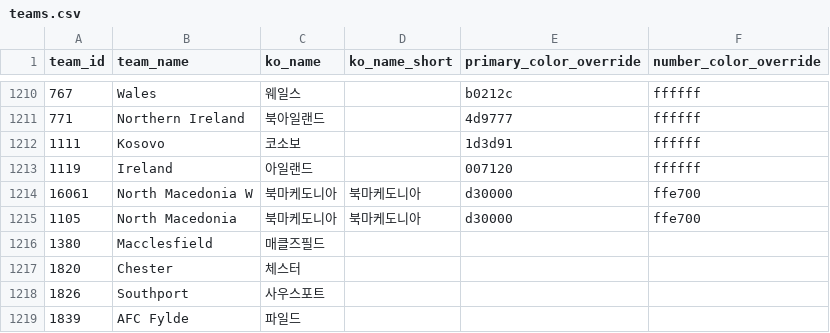
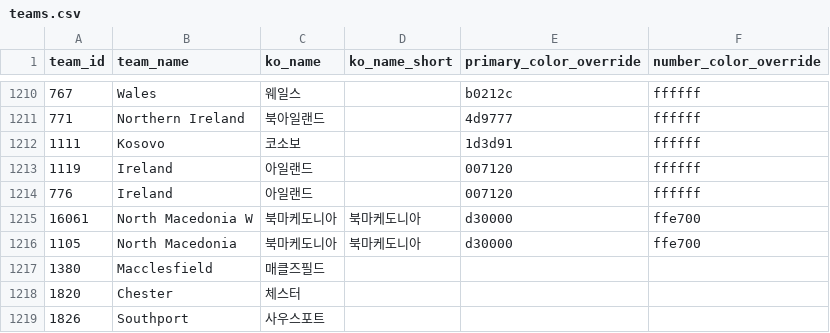
Before and after one commit to bgh1234554/football-obs-backend, a CSV file: src/main/resources/data/teams.csv, drawn as a sheet; only a part is shown, gaps mark what is left out; the shorter side is filled out with more unchanged rows.

```diff
--- a/src/main/resources/data/teams.csv
+++ b/src/main/resources/data/teams.csv
@@ -1213,2 +1213,3 @@ team_id,team_name,ko_name,ko_name_short,primary_color_override,number_color_over
 1119,Ireland,아일랜드,,007120,ffffff
+776,Ireland,아일랜드,,007120,ffffff
 16061,North Macedonia W,북마케도니아,북마케도니아,d30000,ffe700
```
Also changed, not shown: src/main/resources/data/logos.csv.
